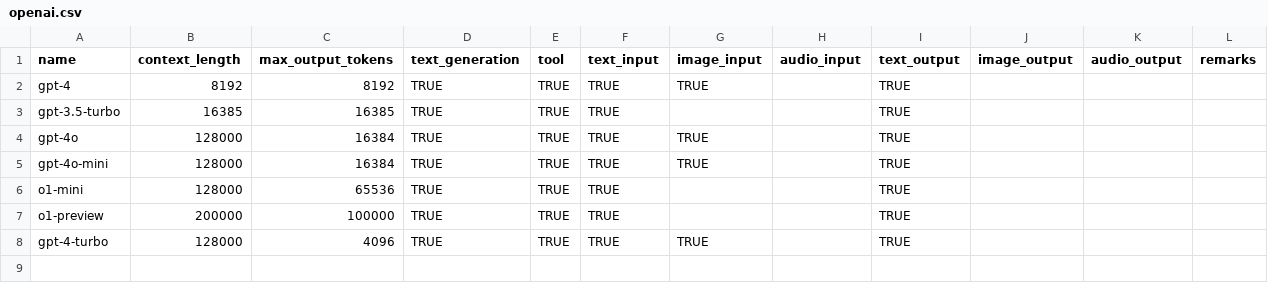
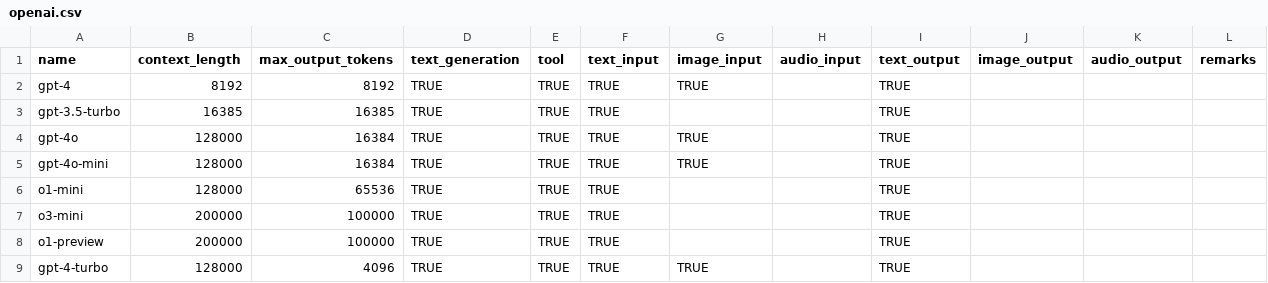
Before and after one commit to JonahWhaler/llm-agent-toolkit, a CSV file: files/openai.csv, drawn as a sheet.

Commit message:
Update csv

```diff
--- a/files/openai.csv
+++ b/files/openai.csv
@@ -6,2 +6,3 @@ gpt-4o-mini,128000,16384,TRUE,TRUE,TRUE,TRUE,,TRUE,,,
 o1-mini,128000,65536,TRUE,TRUE,TRUE,,,TRUE,,,
+o3-mini,200000,100000,TRUE,TRUE,TRUE,,,TRUE,,,
 o1-preview,200000,100000,TRUE,TRUE,TRUE,,,TRUE,,,
```
